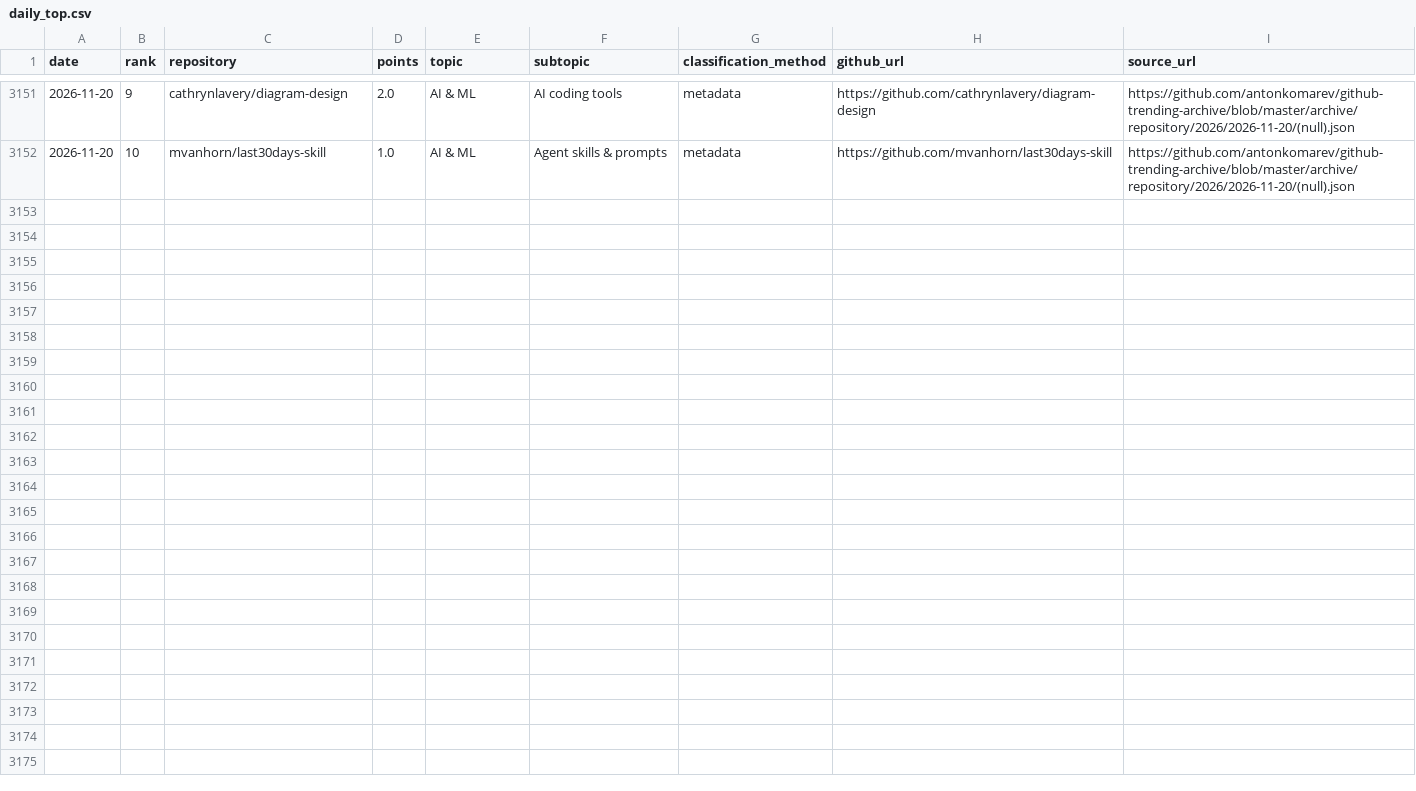
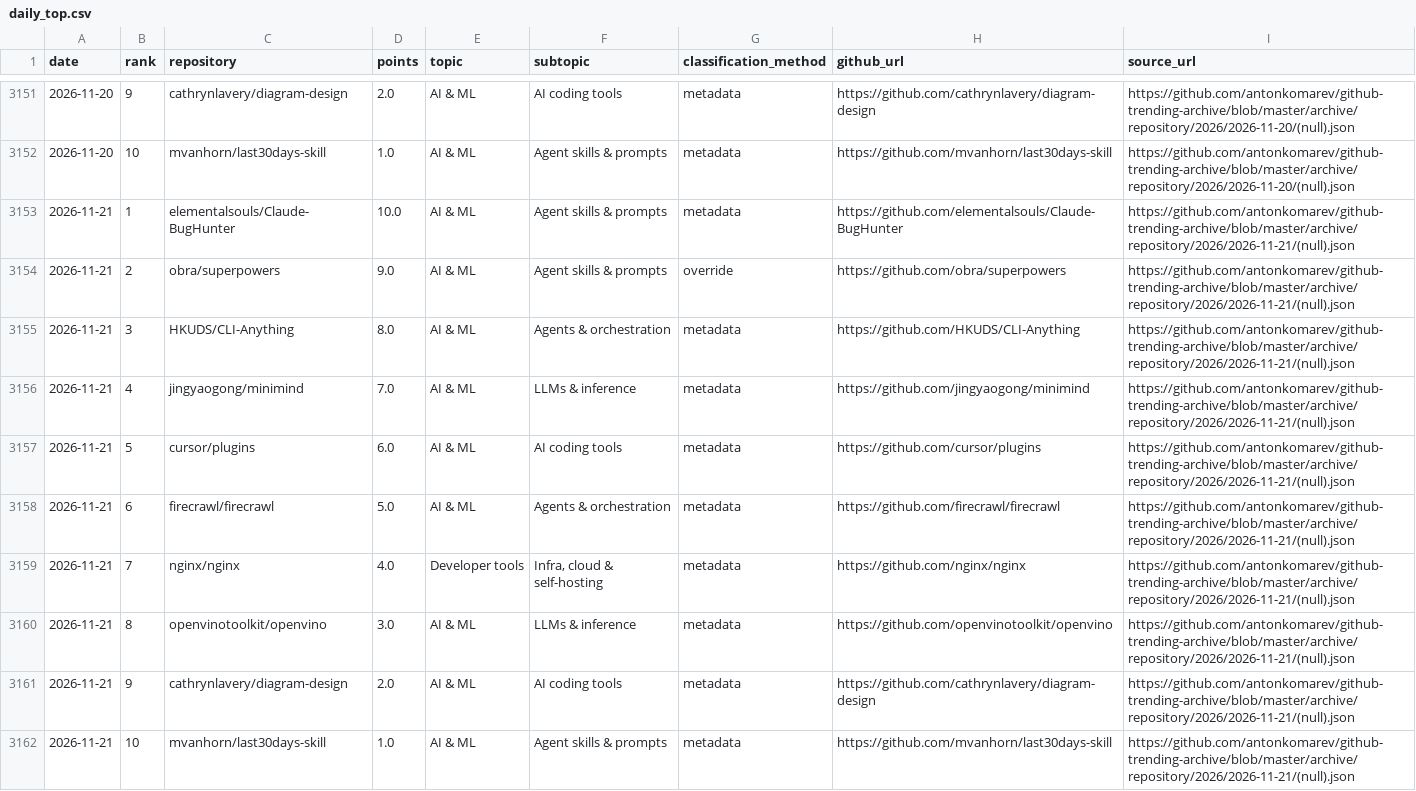
Before and after one commit to YunpengZhao01/github-trending-waves, a CSV file: results/daily_top.csv, drawn as a sheet; only a part is shown, gaps mark what is left out; the diff names each change by its address in the sheet, - before the commit and + after, or states it on an @@ line.

```diff
--- a/results/daily_top.csv
+++ b/results/daily_top.csv
+row 3153: 2026-11-21 | 1 | elementalsouls/Claude-BugHunter | 10.0 | AI & ML | Agent skills & prompts | metadata | https://github.com/elementalsouls/Claude-BugHunter | https://github.com/antonkomarev/github-trending-archive/blob/master/archive/repository/2026/2026-11-21/(null).json
+row 3154: 2026-11-21 | 2 | obra/superpowers | 9.0 | AI & ML | Agent skills & prompts | override | https://github.com/obra/superpowers | https://github.com/antonkomarev/github-trending-archive/blob/master/archive/repository/2026/2026-11-21/(null).json
+row 3155: 2026-11-21 | 3 | HKUDS/CLI-Anything | 8.0 | AI & ML | Agents & orchestration | metadata | https://github.com/HKUDS/CLI-Anything | https://github.com/antonkomarev/github-trending-archive/blob/master/archive/repository/2026/2026-11-21/(null).json
+row 3156: 2026-11-21 | 4 | jingyaogong/minimind | 7.0 | AI & ML | LLMs & inference | metadata | https://github.com/jingyaogong/minimind | https://github.com/antonkomarev/github-trending-archive/blob/master/archive/repository/2026/2026-11-21/(null).json
+row 3157: 2026-11-21 | 5 | cursor/plugins | 6.0 | AI & ML | AI coding tools | metadata | https://github.com/cursor/plugins | https://github.com/antonkomarev/github-trending-archive/blob/master/archive/repository/2026/2026-11-21/(null).json
+row 3158: 2026-11-21 | 6 | firecrawl/firecrawl | 5.0 | AI & ML | Agents & orchestration | metadata | https://github.com/firecrawl/firecrawl | https://github.com/antonkomarev/github-trending-archive/blob/master/archive/repository/2026/2026-11-21/(null).json
+row 3159: 2026-11-21 | 7 | nginx/nginx | 4.0 | Developer tools | Infra, cloud & self-hosting | metadata | https://github.com/nginx/nginx | https://github.com/antonkomarev/github-trending-archive/blob/master/archive/repository/2026/2026-11-21/(null).json
+row 3160: 2026-11-21 | 8 | openvinotoolkit/openvino | 3.0 | AI & ML | LLMs & inference | metadata | https://github.com/openvinotoolkit/openvino | https://github.com/antonkomarev/github-trending-archive/blob/master/archive/repository/2026/2026-11-21/(null).json
+row 3161: 2026-11-21 | 9 | cathrynlavery/diagram-design | 2.0 | AI & ML | AI coding tools | metadata | https://github.com/cathrynlavery/diagram-design | https://github.com/antonkomarev/github-trending-archive/blob/master/archive/repository/2026/2026-11-21/(null).json
+row 3162: 2026-11-21 | 10 | mvanhorn/last30days-skill | 1.0 | AI & ML | Agent skills & prompts | metadata | https://github.com/mvanhorn/last30days-skill | https://github.com/antonkomarev/github-trending-archive/blob/master/archive/repository/2026/2026-11-21/(null).json
```
Also changed, not shown: results/daily_subtopic_scores.csv, results/daily_topic_scores.csv, 9 other files.
